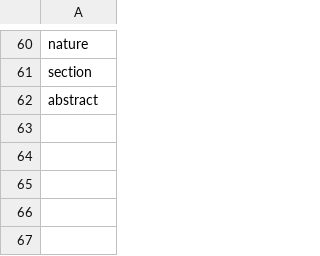
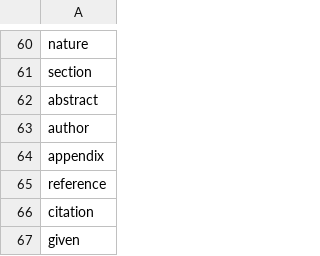
Before and after one commit to lbl-camera/berteley, a CSV file: berteley/berteley_stopwords.csv, drawn as a sheet; only a part is shown, gaps mark what is left out; the diff names each change by its address in the sheet, - before the commit and + after, or states it on an @@ line.

Commit message:
Update berteley_stopwords.csv

```diff
--- a/berteley/berteley_stopwords.csv
+++ b/berteley/berteley_stopwords.csv
+row 63: author
+row 64: appendix
+row 65: reference
+row 66: citation
+row 67: given
```
